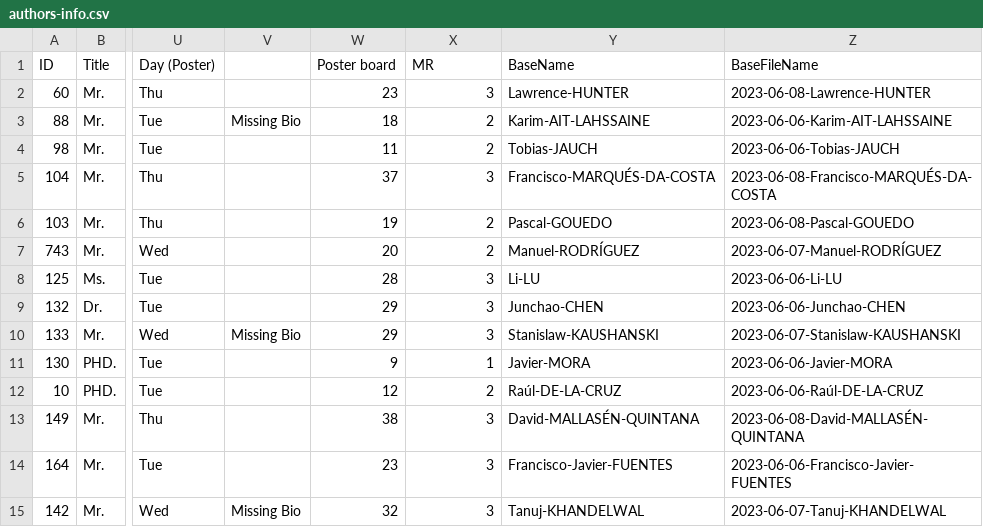
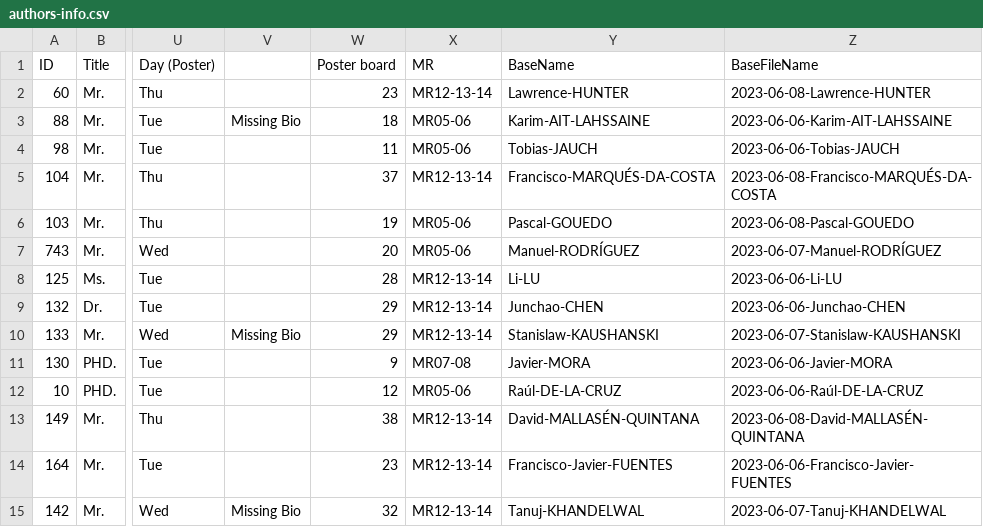
Before and after one commit to riscv-europe/summit-website, a CSV file: site.src/dynamic/gdocs/authors-info.csv, drawn as a sheet; only a part is shown, gaps mark what is left out; the diff covers the shown part only; the diff names each change by its address in the sheet, - before the commit and + after, or states it on an @@ line.

Commit message:
Fix: auto update of the poster.md page.

```diff
--- a/site.src/dynamic/gdocs/authors-info.csv
+++ b/site.src/dynamic/gdocs/authors-info.csv
-X2 (MR): 3
+X2 (MR): MR12-13-14
-X3:X4 (MR): 2
+X3:X4 (MR): MR05-06
-X5 (MR): 3
+X5 (MR): MR12-13-14
-X6:X7 (MR): 2
+X6:X7 (MR): MR05-06
-X8:X10 (MR): 3
+X8:X10 (MR): MR12-13-14
-X11 (MR): 1
+X11 (MR): MR07-08
-X12 (MR): 2
+X12 (MR): MR05-06
-X13:X15 (MR): 3
+X13:X15 (MR): MR12-13-14
```
Also changed, not shown: 110 edited cells elsewhere in this file, 1 other file.
